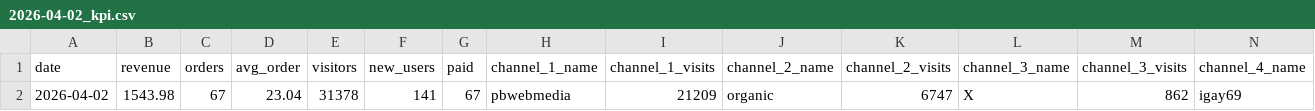
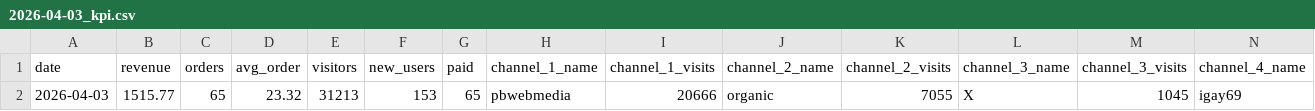
Before and after one commit to vitobbbot/gdr-dashboard, a CSV file: data/2026-04-03_kpi.csv (was data/2026-04-02_kpi.csv), drawn as a sheet; only a part is shown; removed rows and columns are numbered as before the commit, all else as after; rows hold the shown columns only; the diff names each change by its address in the sheet, - before the commit and + after, or states it on an @@ line.

Commit message:
data: update KPI 2026-04-03

```diff
--- a/data/2026-04-02_kpi.csv
+++ b/data/2026-04-03_kpi.csv
-row 2: 2026-04-02 | 1543.98 | 67 | 23.04 | 31378 | 141 | 67 | pbwebmedia | 21209 | organic | 6747 | X | 862 | igay69
+row 2: 2026-04-03 | 1515.77 | 65 | 23.32 | 31213 | 153 | 65 | pbwebmedia | 20666 | organic | 7055 | X | 1045 | igay69
```
Also changed, not shown: 1 other file.
